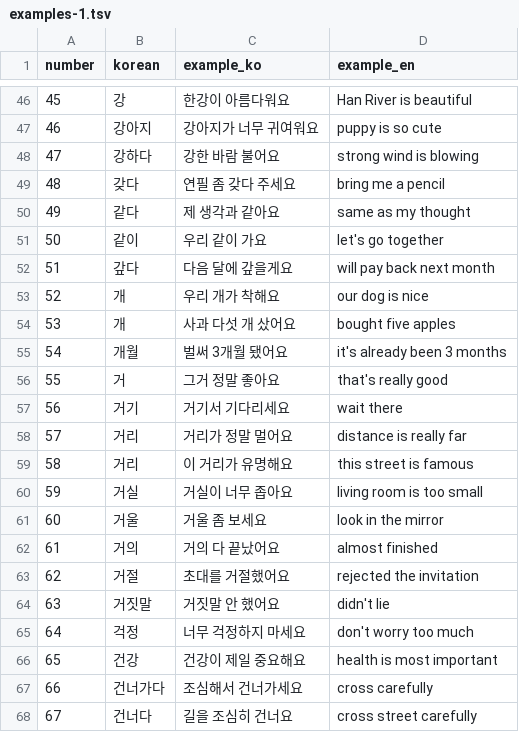
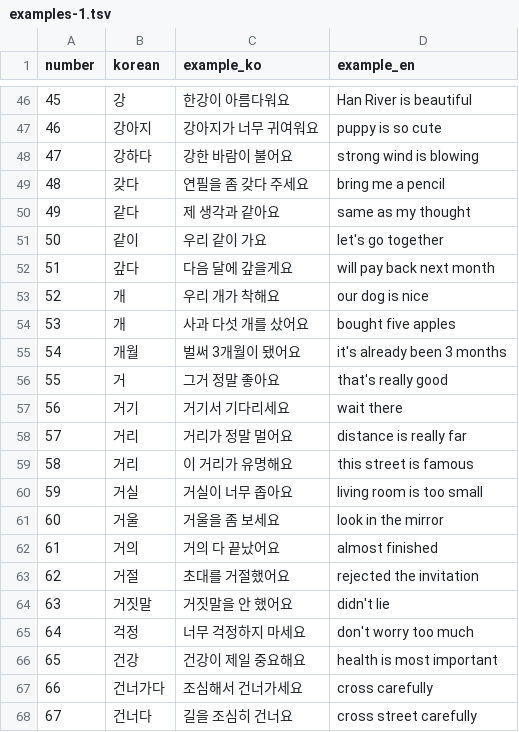
Before and after one commit to hi-ogawa/misc, a TSV file: korean/output/examples-1.tsv, drawn as a sheet; only a part is shown, gaps mark what is left out; the diff covers the shown part only.

Commit message:
explicit particles in examples

```diff
--- a/korean/output/examples-1.tsv
+++ b/korean/output/examples-1.tsv
@@ -47,4 +47,4 @@ number	korean	example_ko	example_en
 46	강아지	강아지가 너무 귀여워요	puppy is so cute
-47	강하다	강한 바람 불어요	strong wind is blowing
-48	갖다	연필 좀 갖다 주세요	bring me a pencil
+47	강하다	강한 바람이 불어요	strong wind is blowing
+48	갖다	연필을 좀 갖다 주세요	bring me a pencil
 49	같다	제 생각과 같아요	same as my thought
@@ -53,4 +53,4 @@ number	korean	example_ko	example_en
 52	개	우리 개가 착해요	our dog is nice
-53	개	사과 다섯 개 샀어요	bought five apples
-54	개월	벌써 3개월 됐어요	it's already been 3 months
+53	개	사과 다섯 개를 샀어요	bought five apples
+54	개월	벌써 3개월이 됐어요	it's already been 3 months
 55	거	그거 정말 좋아요	that's really good
@@ -60,6 +60,6 @@ number	korean	example_ko	example_en
 59	거실	거실이 너무 좁아요	living room is too small
-60	거울	거울 좀 보세요	look in the mirror
+60	거울	거울을 좀 보세요	look in the mirror
 61	거의	거의 다 끝났어요	almost finished
 62	거절	초대를 거절했어요	rejected the invitation
-63	거짓말	거짓말 안 했어요	didn't lie
+63	거짓말	거짓말을 안 했어요	didn't lie
 64	걱정	너무 걱정하지 마세요	don't worry too much
```
Also changed, not shown: 21 edited cells elsewhere in this file, 1 other file.
